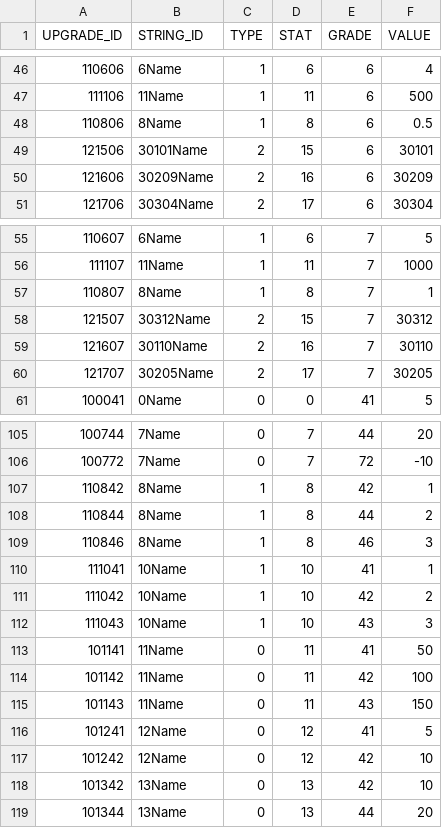
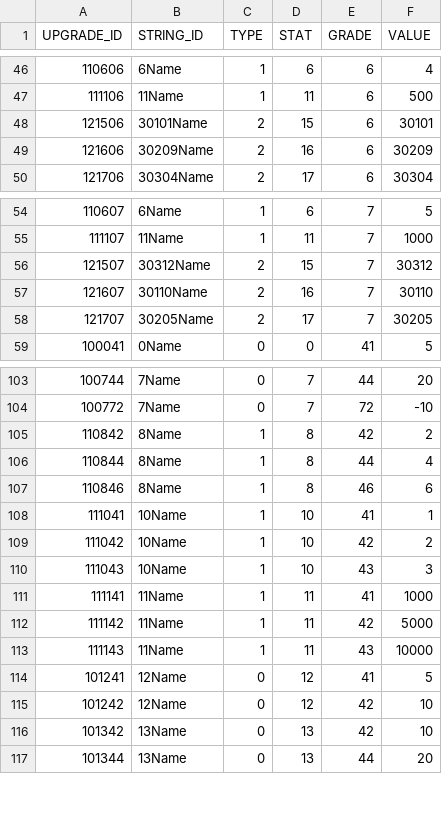
Before and after one commit to rlawlgns3433/CosmosGuardian, a CSV file: Assets/Resources/DataTables/OptionTable.csv, drawn as a sheet; only a part is shown, gaps mark what is left out; removed rows and columns are numbered as before the commit, all else as after; the diff names each change by its address in the sheet, - before the commit and + after, or states it on an @@ line.

```diff
--- a/Assets/Resources/DataTables/OptionTable.csv
+++ b/Assets/Resources/DataTables/OptionTable.csv
-row 48: 110806 | 8Name | 1 | 8 | 6 | 0.5
-row 57: 110807 | 8Name | 1 | 8 | 7 | 1
-F105 (VALUE): 1
+F105 (VALUE): 2
-F106 (VALUE): 2
+F106 (VALUE): 4
-F107 (VALUE): 3
+F107 (VALUE): 6
-A111 (UPGRADE_ID): 101141
+A111 (UPGRADE_ID): 111141
-C111:C113 (TYPE): 0
+C111:C113 (TYPE): 1
-F111 (VALUE): 50
+F111 (VALUE): 1000
-A112 (UPGRADE_ID): 101142
+A112 (UPGRADE_ID): 111142
-F112 (VALUE): 100
+F112 (VALUE): 5000
-A113 (UPGRADE_ID): 101143
+A113 (UPGRADE_ID): 111143
-F113 (VALUE): 150
+F113 (VALUE): 10000
```
Also changed, not shown: Assets/Resources/DataTables/CHARACTER_TABLE.csv, Assets/Resources/DataTables/ITEM_TABLE.csv, 1 other file.
